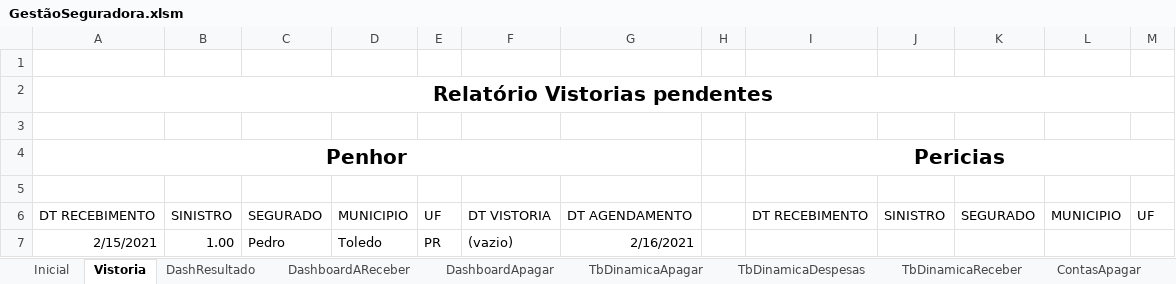
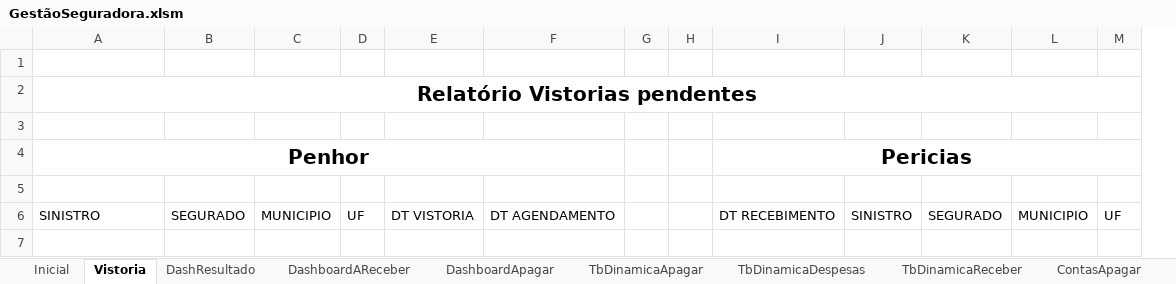
Before and after one commit to vinitessele/Excel, an Excel workbook: GestãoSeguradora.xlsm, sheet Vistoria, drawn as a sheet; only a part is shown; values as stored, in another font and other column widths than the file's, no borders; charts and pictures not drawn; removed rows and columns are numbered as before the commit, all else as after; rows hold the shown columns only; the diff names each change by its address in the sheet, - before the commit and + after, or states it on an @@ line.

```diff
--- a/GestãoSeguradora.xlsm (sheet Vistoria)
+++ b/GestãoSeguradora.xlsm (sheet Vistoria)
-column B, row 6: SINISTRO
+column G, empty
-A6 (Penhor): DT RECEBIMENTO
+A6 (Penhor): SINISTRO
-row 7: 2/15/2021 | 1.00 | Pedro | Toledo | PR | (vazio) | 2/16/2021
```
Also changed, not shown: sheet TbDinamicaReceber, sheet DashResultado, sheet ContasAreceber, sheet CadPericia, sheet ContasApagar, sheet TbDinamicaApagar, 1 more sheet, charts or pictures.
